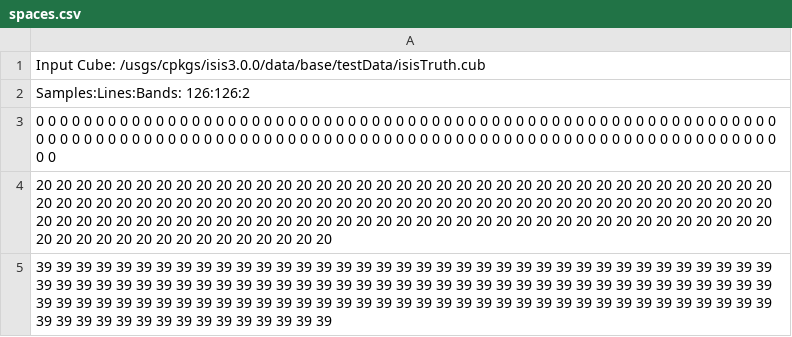
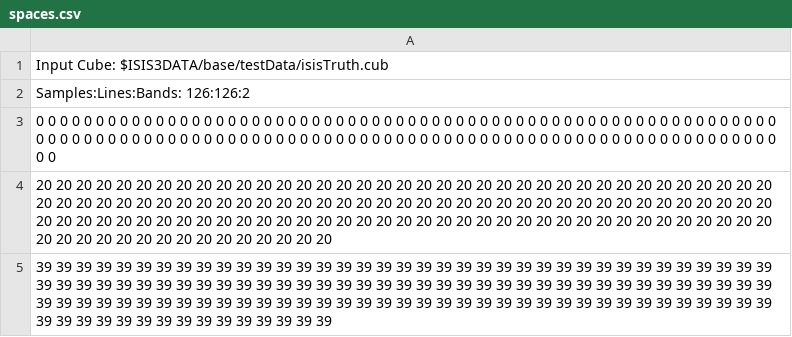
Before and after one commit to ihumphrey-usgs/ISIS3_old, a CSV file: isis/src/base/objs/CSVReader/spaces.csv, drawn as a sheet; only a part is shown.

```diff
--- a/isis/src/base/objs/CSVReader/spaces.csv
+++ b/isis/src/base/objs/CSVReader/spaces.csv
@@ -1,2 +1,2 @@
-Input Cube:  /usgs/cpkgs/isis3.0.0/data/base/testData/isisTruth.cub
+Input Cube:  $ISIS3DATA/base/testData/isisTruth.cub
 Samples:Lines:Bands:  126:126:2
```
Also changed, not shown: 13 other files.
